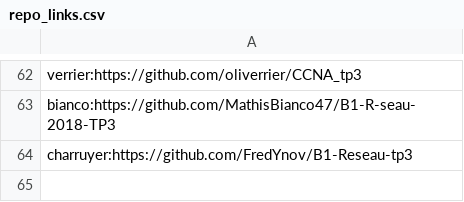
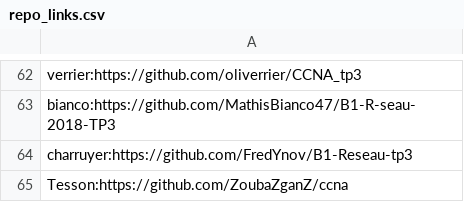
Before and after one commit to vivimouret29/B1-Reseau-2018, a CSV file: tp/3/repo_links.csv, drawn as a sheet; only a part is shown, gaps mark what is left out; the diff names each change by its address in the sheet, - before the commit and + after, or states it on an @@ line.

Commit message:
add Tesson

```diff
--- a/tp/3/repo_links.csv
+++ b/tp/3/repo_links.csv
+row 65: Tesson:https://github.com/ZoubaZganZ/ccna
```
